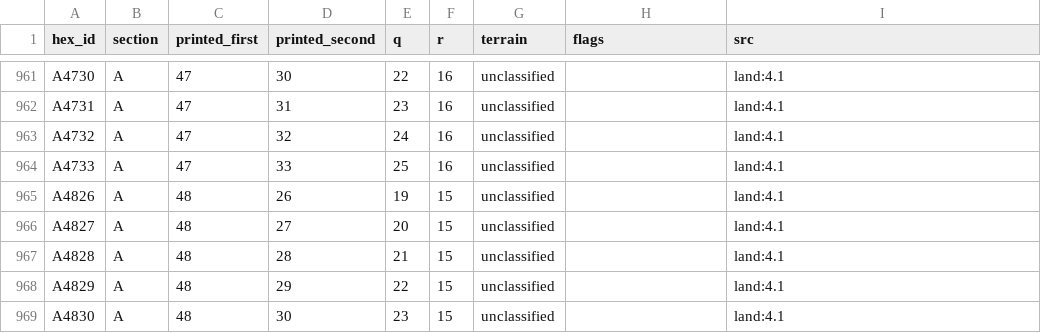
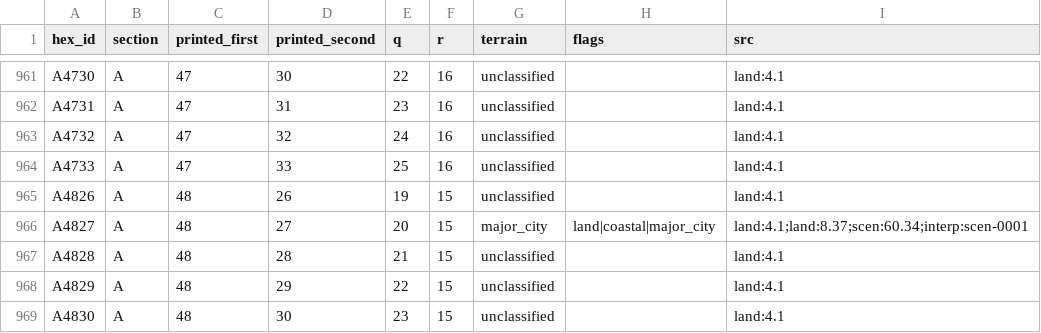
Before and after one commit to Maurdekye/neo-sandtable, a CSV file: data/map/hexes.csv, drawn as a sheet; only a part is shown, gaps mark what is left out.

```diff
--- a/data/map/hexes.csv
+++ b/data/map/hexes.csv
@@ -965,3 +965,3 @@ A4733,A,47,33,25,16,unclassified,,land:4.1
 A4826,A,48,26,19,15,unclassified,,land:4.1
-A4827,A,48,27,20,15,unclassified,,land:4.1
+A4827,A,48,27,20,15,major_city,land|coastal|major_city,land:4.1;land:8.37;scen:60.34;interp:scen-0001
 A4828,A,48,28,21,15,unclassified,,land:4.1
```
Also changed, not shown: data/map/coverage.csv, 11 other files.
